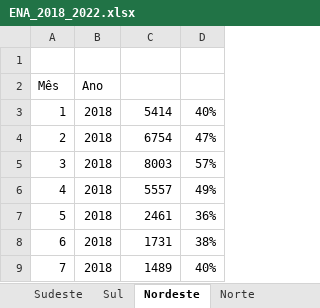
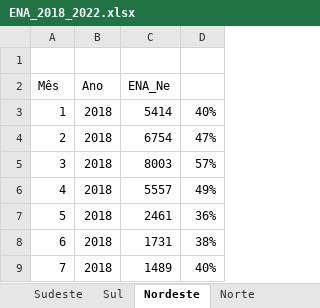
Before and after one commit to Amiung/Dados, an Excel workbook: ENA_2018_2022.xlsx, sheet Nordeste, drawn as a sheet; only a part is shown; values as stored, in another font and other column widths than the file's, no borders; the diff names each change by its address in the sheet, - before the commit and + after, or states it on an @@ line.

```diff
--- a/ENA_2018_2022.xlsx (sheet Nordeste)
+++ b/ENA_2018_2022.xlsx (sheet Nordeste)
-C2: (empty)
+C2: ENA_Ne
```
Also changed, not shown: sheet Sudeste, sheet Sul, sheet Norte, 2 other files.
